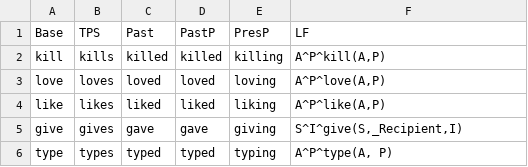
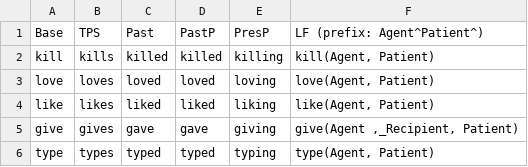
Before and after one commit to ianhorswill/MKULTRA, a CSV file: Assets/NL/transitive_verb.csv, drawn as a sheet.

Commit message:
Added support for prefixes in csv files

```diff
--- a/Assets/NL/transitive_verb.csv
+++ b/Assets/NL/transitive_verb.csv
@@ -1,6 +1,6 @@
-Base,TPS,Past,PastP,PresP,LF
-kill,kills,killed,killed,killing,"A^P^kill(A,P)"
-love,loves,loved,loved,loving,"A^P^love(A,P)"
-like,likes,liked,liked,liking,"A^P^like(A,P)"
-give,gives,gave,gave,giving,"S^I^give(S,_Recipient,I)"
-type,types,typed,typed,typing,"A^P^type(A, P)"
+Base,TPS,Past,PastP,PresP,LF (prefix: Agent^Patient^)
+kill,kills,killed,killed,killing,"kill(Agent, Patient)"
+love,loves,loved,loved,loving,"love(Agent, Patient)"
+like,likes,liked,liked,liking,"like(Agent, Patient)"
+give,gives,gave,gave,giving,"give(Agent ,_Recipient, Patient)"
+type,types,typed,typed,typing,"type(Agent, Patient)"
```
Also changed, not shown: 4 other files.
